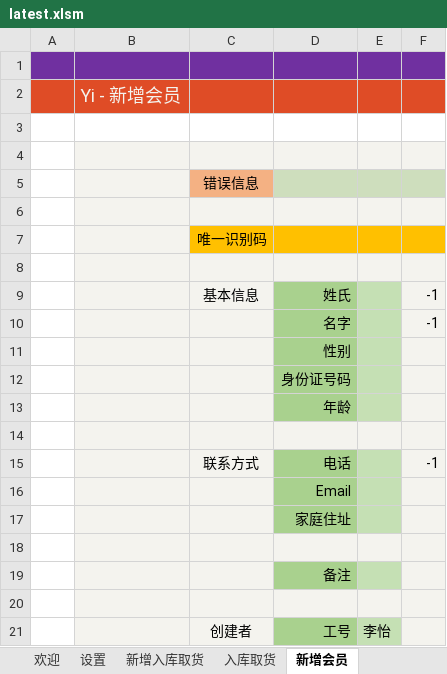
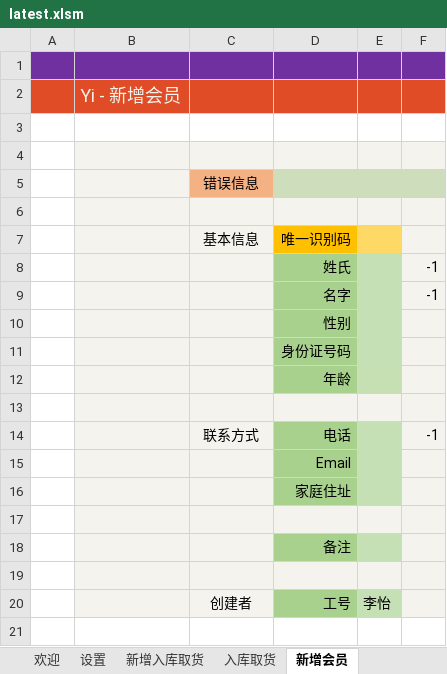
Before and after one commit to ilikeyi/Office, an Excel workbook: Download/Storage/latest.xlsm, sheet 新增会员, drawn as a sheet; values as stored, in another font and other column widths than the file's, no borders; charts and pictures and conditional formats not drawn; removed rows and columns are numbered as before the commit, all else as after; the diff names each change by its address in the sheet, - before the commit and + after, or states it on an @@ line.

Commit message:
v1.7

```diff
--- a/Download/Storage/latest.xlsm (sheet 新增会员)
+++ b/Download/Storage/latest.xlsm (sheet 新增会员)
-row 7:  |  | 唯一识别码
-row 7: (empty)
+row 7:  |  | 基本信息 | 唯一识别码
-D7 fill: #F4F3EE
+D7 fill: #FFC000
-E7 fill: #F4F3EE
+E7 fill: #FFD966
-C8: 基本信息
+C8: (empty)
```
Also changed, not shown: sheet 历史记录, sheet 设置, sheet 会员详细信息.
